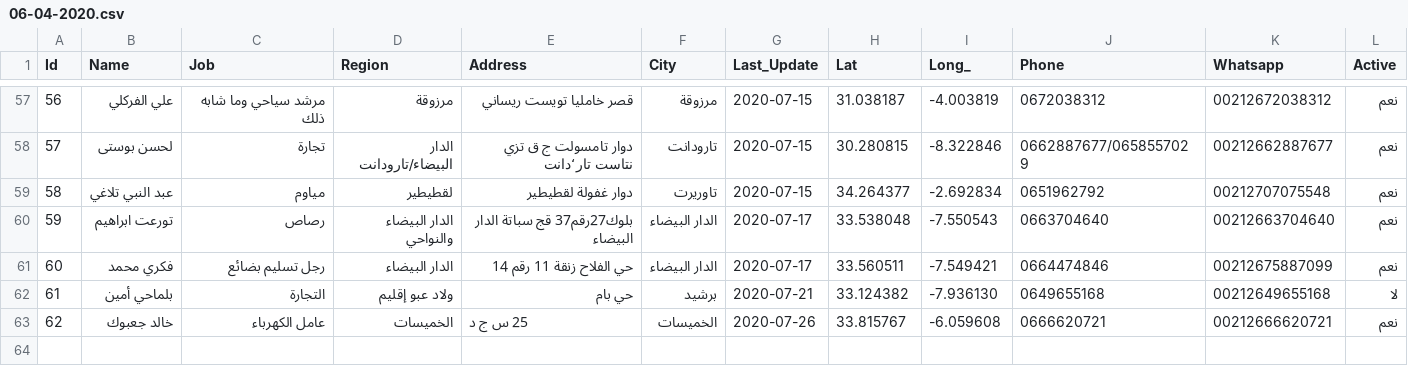
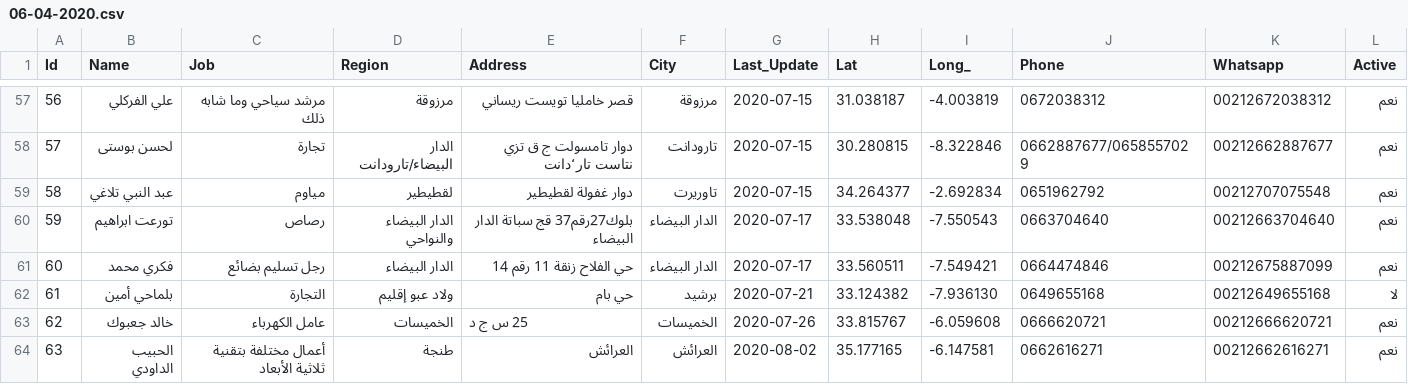
Before and after one commit to intCount/ae, a CSV file: 06-04-2020.csv, drawn as a sheet; only a part is shown, gaps mark what is left out; the diff names each change by its address in the sheet, - before the commit and + after, or states it on an @@ line.

```diff
--- a/06-04-2020.csv
+++ b/06-04-2020.csv
+row 64: 63 | الحبيب الداودي | أعمال مختلفة بتقنية ثلاثية الأبعاد | طنجة | العرائش | العرائش | 2020-08-02 | 35.177165 | -6.147581 | 0662616271 | 00212662616271 | نعم
```
Also changed, not shown: 1 other file.
